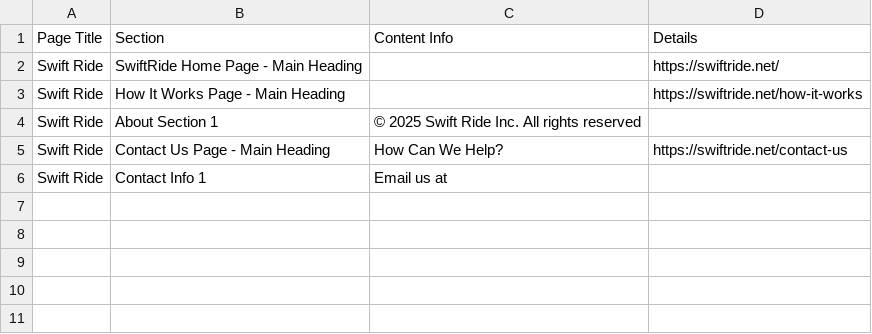
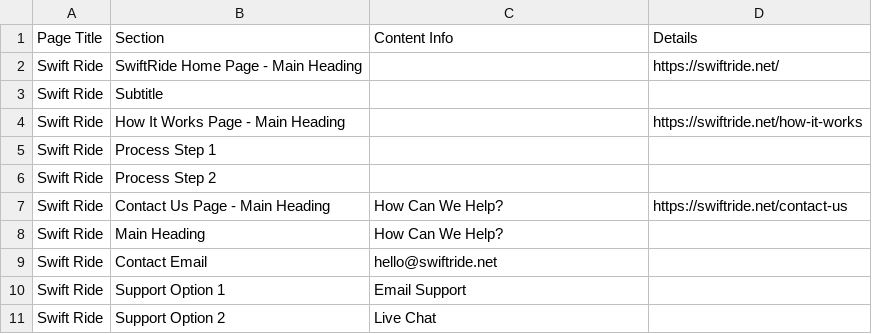
Before and after one commit to Amcelo13/Assignment-1-Solutions, a CSV file: swiftride_multipage_data.csv, drawn as a sheet.

```diff
--- a/swiftride_multipage_data.csv
+++ b/swiftride_multipage_data.csv
@@ -2,5 +2,10 @@ Page Title,Section,Content Info,Details
 Swift Ride,SwiftRide Home Page - Main Heading,,https://swiftride.net/
+Swift Ride,Subtitle,,
 Swift Ride,How It Works Page - Main Heading,,https://swiftride.net/how-it-works
-Swift Ride,About Section 1,© 2025 Swift Ride Inc. All rights reserved,
+Swift Ride,Process Step 1,,
+Swift Ride,Process Step 2,,
 Swift Ride,Contact Us Page - Main Heading,How Can We Help?,https://swiftride.net/contact-us
-Swift Ride,Contact Info 1,Email us at,
+Swift Ride,Main Heading,How Can We Help?,
+Swift Ride,Contact Email,hello@swiftride.net,
+Swift Ride,Support Option 1,Email Support,
+Swift Ride,Support Option 2,Live Chat,
```
Also changed, not shown: swiftride_data.csv, 2 other files.
